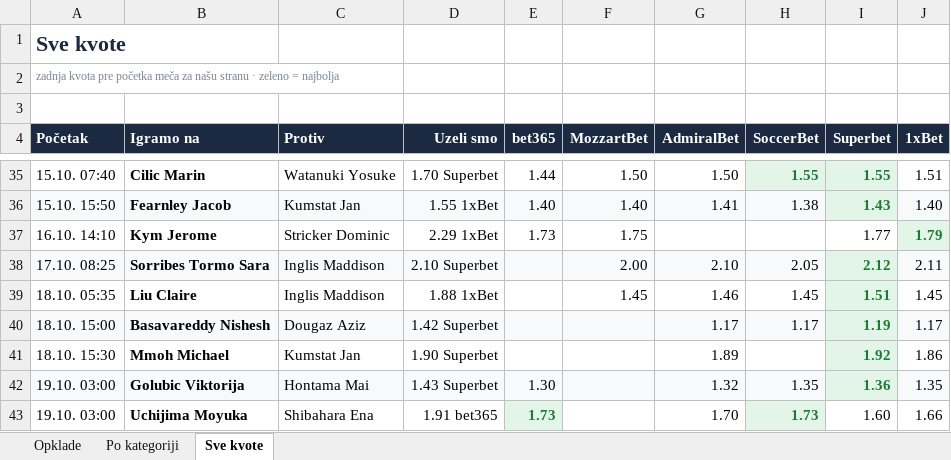
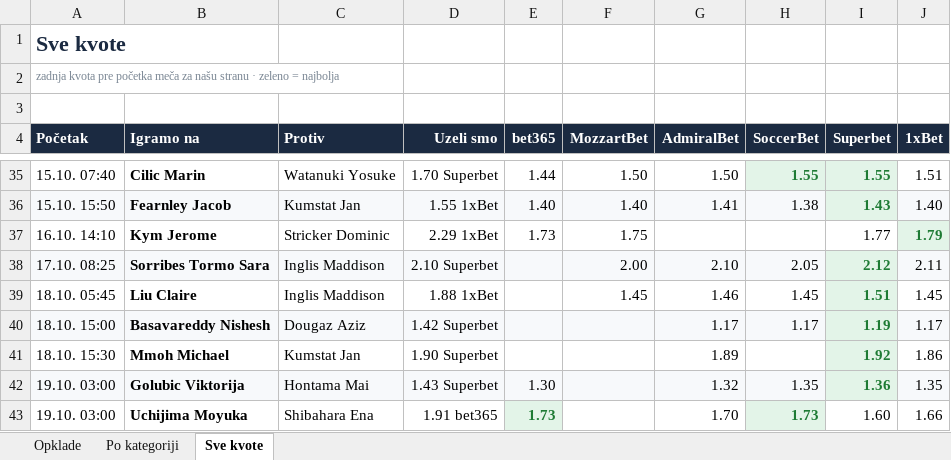
Before and after one commit to andreja69420/pantasocial, an Excel workbook: research/tennis-ml/paper/opklade.xlsx, sheet Sve kvote, drawn as a sheet; only a part is shown, gaps mark what is left out; values as stored, in another font and other column widths than the file's, no borders; the diff names each change by its address in the sheet, - before the commit and + after, or states it on an @@ line.

```diff
--- a/research/tennis-ml/paper/opklade.xlsx (sheet Sve kvote)
+++ b/research/tennis-ml/paper/opklade.xlsx (sheet Sve kvote)
-A39 (Početak): 18.10. 05:35
+A39 (Početak): 18.10. 05:45
```
Also changed, not shown: sheet Opklade, 2 other files.
